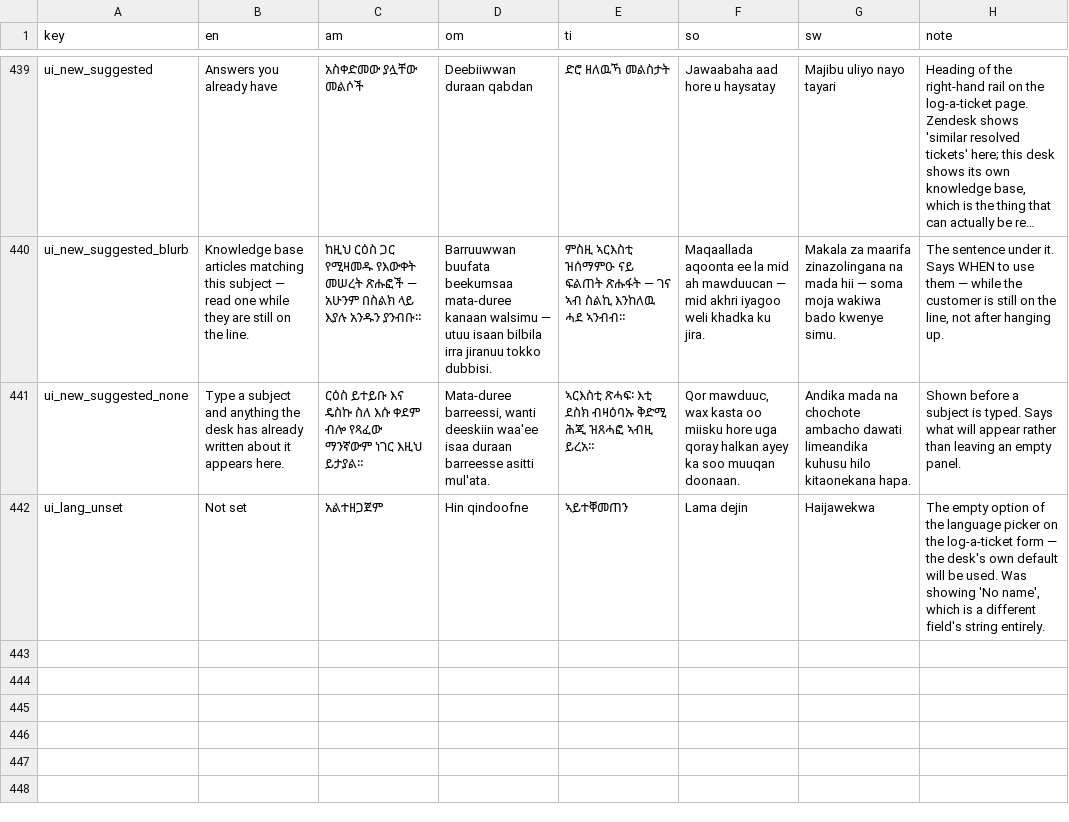
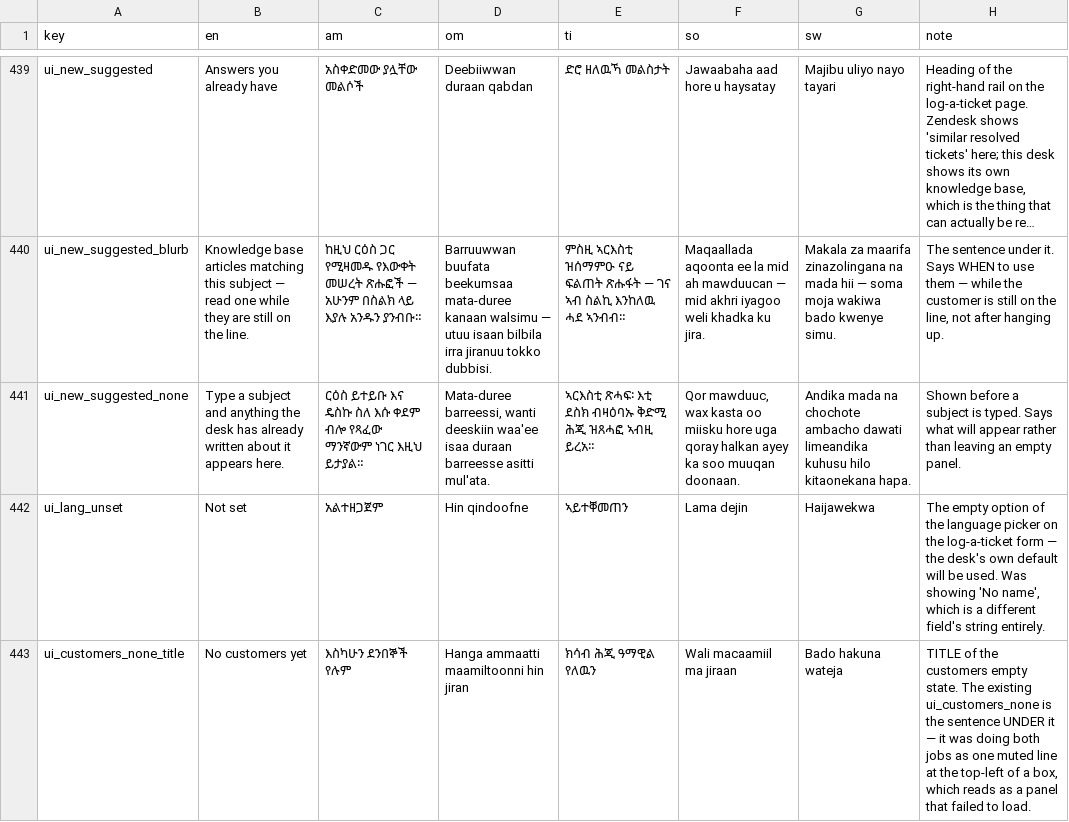
Before and after one commit to OliTamrat/olink-desk, a TSV file: packages/i18n/review/ui_strings.tsv, drawn as a sheet; only a part is shown, gaps mark what is left out; long unchanged cells end in ….

```diff
--- a/packages/i18n/review/ui_strings.tsv
+++ b/packages/i18n/review/ui_strings.tsv
@@ -442 +442,2 @@ ui_new_suggested_none	Type a subject and anything the desk has already written a
 ui_lang_unset	Not set	አልተዘጋጀም	Hin qindoofne	ኣይተቐመጠን	Lama dejin	Haijawekwa	The empty option of the language picker on the log-a-ticket form — the desk's own default will be used. Was showing 'No name', which is a different field's string entirely.
+ui_customers_none_title	No customers yet	እስካሁን ደንበኞች የሉም	Hanga ammaatti maamiltoonni hin jiran	ክሳብ ሕጂ ዓማዊል የለዉን	Wali macaamiil ma jiraan	Bado hakuna wateja	TITLE of the customers empty state. The existing ui_customers_none is the sentence UNDER it — it was doing both jobs as one muted line at the top-left of a box, which reads as a panel that failed to load.
```
Also changed, not shown: 6 other files.
